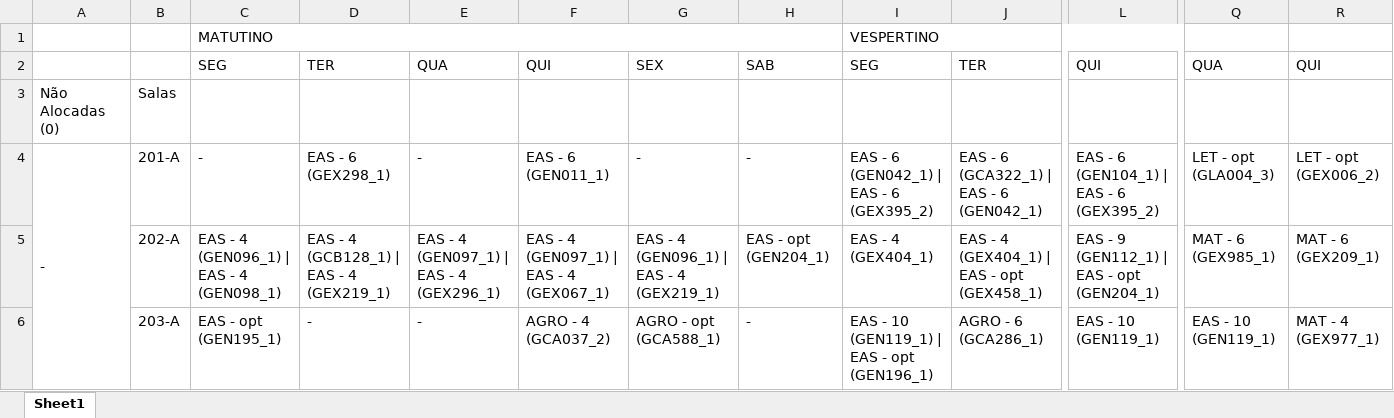
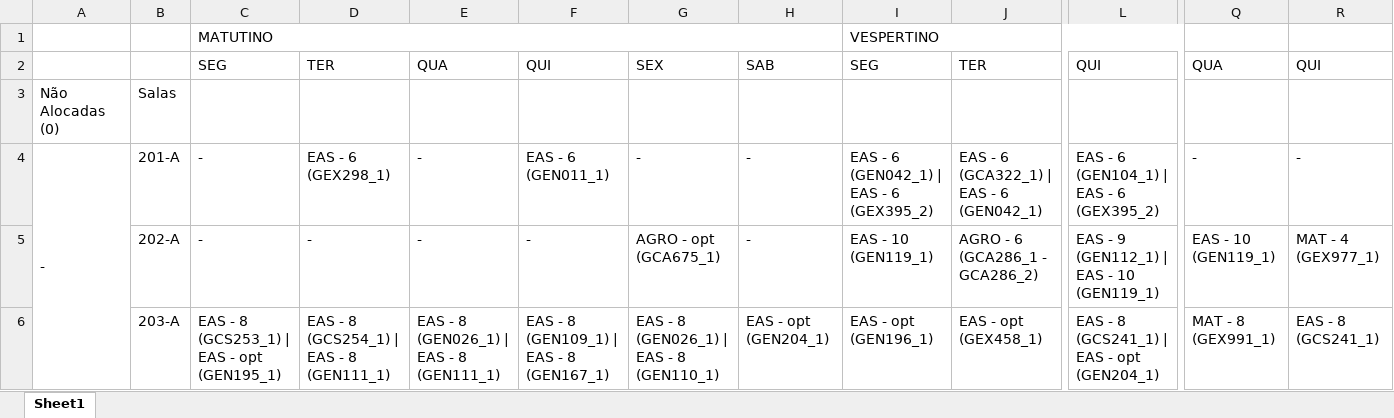
Before and after one commit to FernandoFdeS/alocador_de_salas, an Excel workbook: planilha_alocacoes.xlsx, sheet Sheet1, drawn as a sheet; only a part is shown, gaps mark what is left out; values as stored, in another font and other column widths than the file's, no cell formats; the diff covers the shown part only; the diff names each change by its address in the sheet, - before the commit and + after, or states it on an @@ line.

```diff
--- a/planilha_alocacoes.xlsx (sheet Sheet1)
+++ b/planilha_alocacoes.xlsx (sheet Sheet1)
-Q4: LET - opt (GLA004_3)
+Q4: -
-R4: LET - opt (GEX006_2)
+R4: -
-C5: EAS - 4 (GEN096_1) | EAS - 4 (GEN098_1)
+C5: -
-D5: EAS - 4 (GCB128_1) | EAS - 4 (GEX219_1)
+D5: -
-E5: EAS - 4 (GEN097_1) | EAS - 4 (GEX296_1)
+E5: -
-F5: EAS - 4 (GEN097_1) | EAS - 4 (GEX067_1)
+F5: -
-G5: EAS - 4 (GEN096_1) | EAS - 4 (GEX219_1)
+G5: AGRO - opt (GCA675_1)
-H5: EAS - opt (GEN204_1)
+H5: -
-I5: EAS - 4 (GEX404_1)
+I5: EAS - 10 (GEN119_1)
-J5: EAS - 4 (GEX404_1) | EAS - opt (GEX458_1)
+J5: AGRO - 6 (GCA286_1 - GCA286_2)
-L5: EAS - 9 (GEN112_1) | EAS - opt (GEN204_1)
+L5: EAS - 9 (GEN112_1) | EAS - 10 (GEN119_1)
-Q5: MAT - 6 (GEX985_1)
+Q5: EAS - 10 (GEN119_1)
-R5: MAT - 6 (GEX209_1)
+R5: MAT - 4 (GEX977_1)
-C6: EAS - opt (GEN195_1)
+C6: EAS - 8 (GCS253_1) | EAS - opt (GEN195_1)
-D6: -
+D6: EAS - 8 (GCS254_1) | EAS - 8 (GEN111_1)
-E6: -
+E6: EAS - 8 (GEN026_1) | EAS - 8 (GEN111_1)
-F6: AGRO - 4 (GCA037_2)
+F6: EAS - 8 (GEN109_1) | EAS - 8 (GEN167_1)
-G6: AGRO - opt (GCA588_1)
+G6: EAS - 8 (GEN026_1) | EAS - 8 (GEN110_1)
-H6: -
+H6: EAS - opt (GEN204_1)
-I6: EAS - 10 (GEN119_1) | EAS - opt (GEN196_1)
+I6: EAS - opt (GEN196_1)
-J6: AGRO - 6 (GCA286_1)
+J6: EAS - opt (GEX458_1)
-L6: EAS - 10 (GEN119_1)
+L6: EAS - 8 (GCS241_1) | EAS - opt (GEN204_1)
-Q6: EAS - 10 (GEN119_1)
+Q6: MAT - 8 (GEX991_1)
-R6: MAT - 4 (GEX977_1)
+R6: EAS - 8 (GCS241_1)
```
Also changed, not shown: 449 edited cells elsewhere in this sheet, cell formats, dados/horarios.xlsx, dados/salas_preferenciais_2023.2.xlsx, 10 other files.
